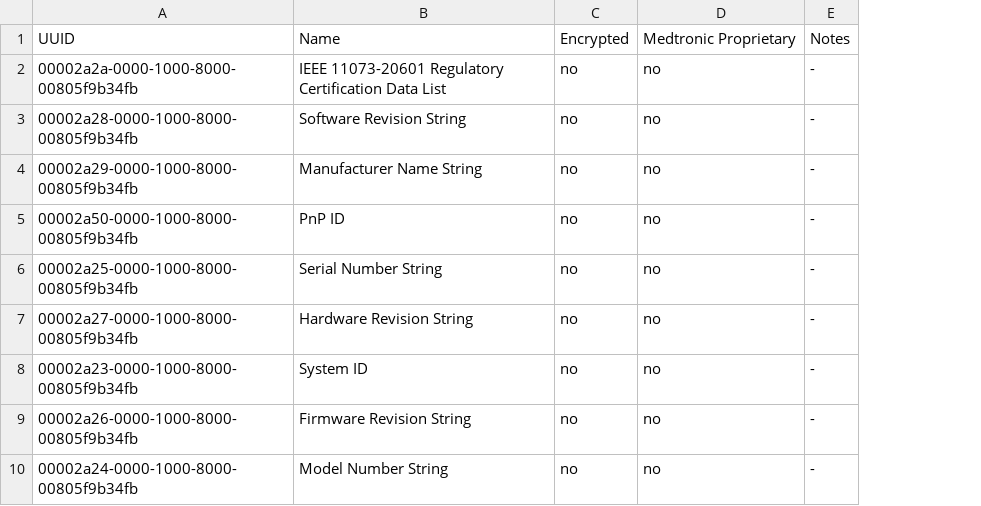
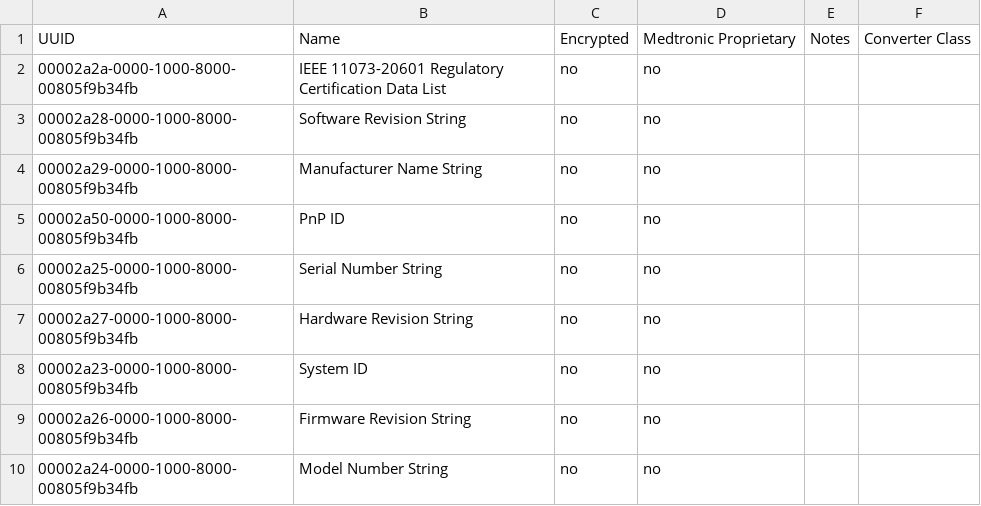
Before and after one commit to palmarci/OpenGuardian, a CSV file: data/com_matrix/device_information.csv, drawn as a sheet; removed rows and columns are numbered as before the commit, all else as after; the diff names each change by its address in the sheet, - before the commit and + after, or states it on an @@ line.

```diff
--- a/data/com_matrix/device_information.csv
+++ b/data/com_matrix/device_information.csv
-column E, rows 1-10: Notes | - | - | - | - | - | - | - | - | -
+column E, row 1: Notes
+column F, row 1: Converter Class
```
Also changed, not shown: data/com_matrix/certificate_management.csv, data/com_matrix/cgm.csv, 11 other files.
